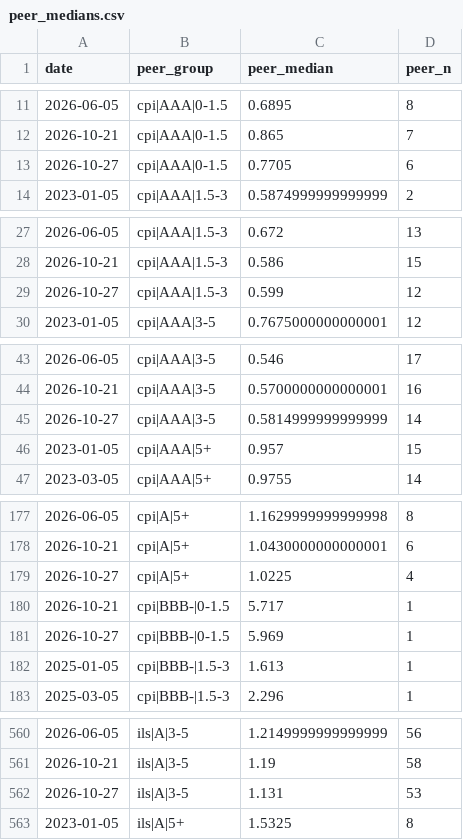
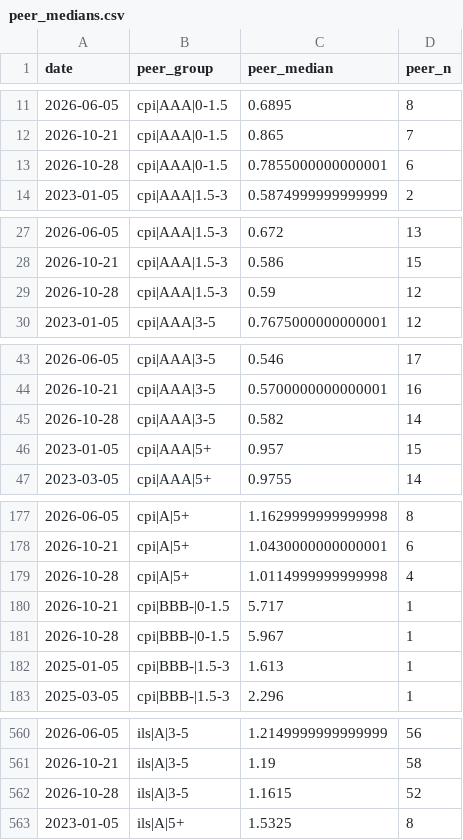
Before and after one commit to yovav81/corp-market-data, a CSV file: data/hist/peer_medians.csv, drawn as a sheet; only a part is shown, gaps mark what is left out; the diff covers the shown part only.

```diff
--- a/data/hist/peer_medians.csv
+++ b/data/hist/peer_medians.csv
@@ -12,3 +12,3 @@
 2026-10-21,cpi|AAA|0-1.5,0.865,7
-2026-10-27,cpi|AAA|0-1.5,0.7705,6
+2026-10-28,cpi|AAA|0-1.5,0.7855000000000001,6
 2023-01-05,cpi|AAA|1.5-3,0.5874999999999999,2
@@ -28,3 +28,3 @@
 2026-10-21,cpi|AAA|1.5-3,0.586,15
-2026-10-27,cpi|AAA|1.5-3,0.599,12
+2026-10-28,cpi|AAA|1.5-3,0.59,12
 2023-01-05,cpi|AAA|3-5,0.7675000000000001,12
@@ -44,3 +44,3 @@
 2026-10-21,cpi|AAA|3-5,0.5700000000000001,16
-2026-10-27,cpi|AAA|3-5,0.5814999999999999,14
+2026-10-28,cpi|AAA|3-5,0.582,14
 2023-01-05,cpi|AAA|5+,0.957,15
@@ -178,5 +178,5 @@
 2026-10-21,cpi|A|5+,1.0430000000000001,6
-2026-10-27,cpi|A|5+,1.0225,4
+2026-10-28,cpi|A|5+,1.0114999999999998,4
 2026-10-21,cpi|BBB-|0-1.5,5.717,1
-2026-10-27,cpi|BBB-|0-1.5,5.969,1
+2026-10-28,cpi|BBB-|0-1.5,5.967,1
 2025-01-05,cpi|BBB-|1.5-3,1.613,1
@@ -561,3 +561,3 @@
 2026-10-21,ils|A|3-5,1.19,58
-2026-10-27,ils|A|3-5,1.131,53
+2026-10-28,ils|A|3-5,1.1615,52
 2023-01-05,ils|A|5+,1.5325,8
```
Also changed, not shown: 5 added rows, 5 removed rows and 54 edited cells elsewhere in this file, data/hist/alerts_latest.csv, data/hist/sample_points.csv, 7 other files.
